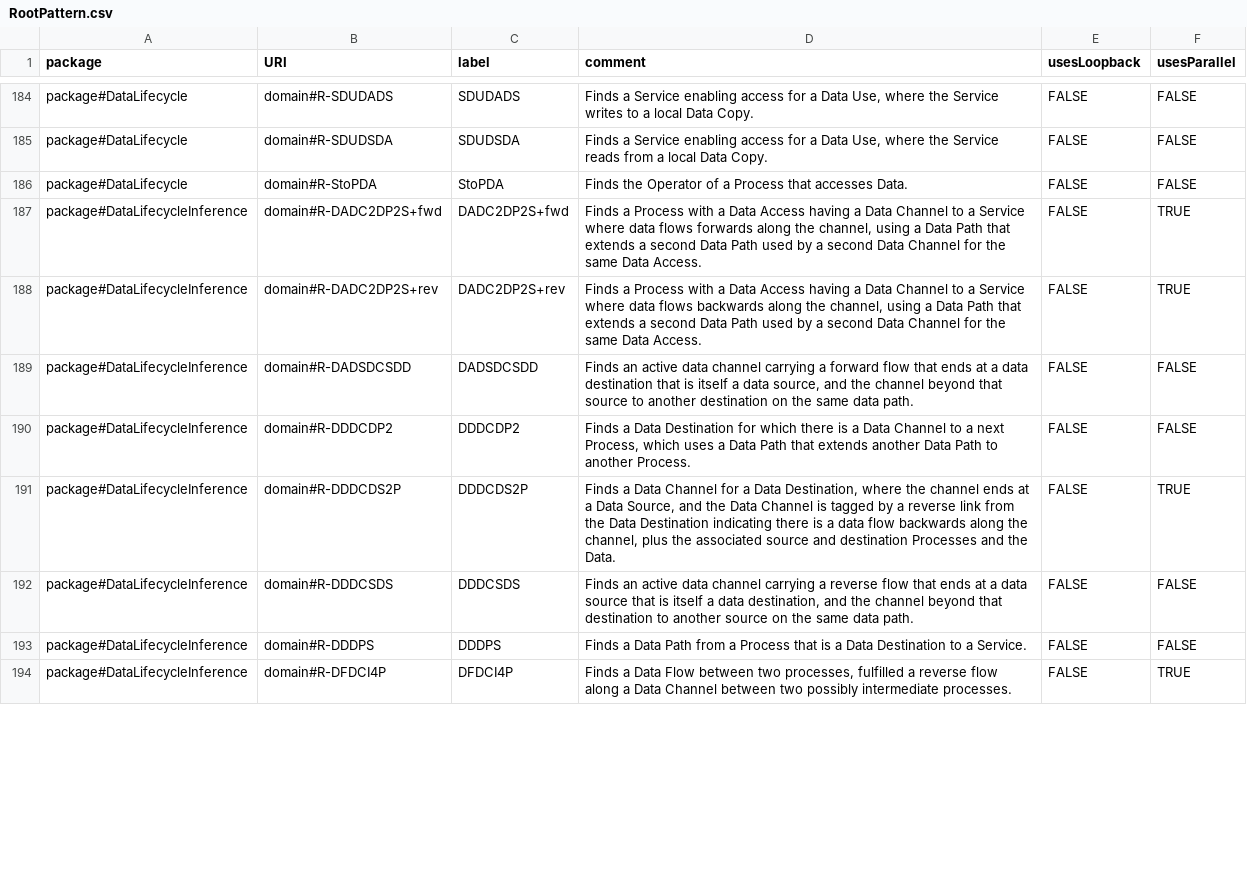
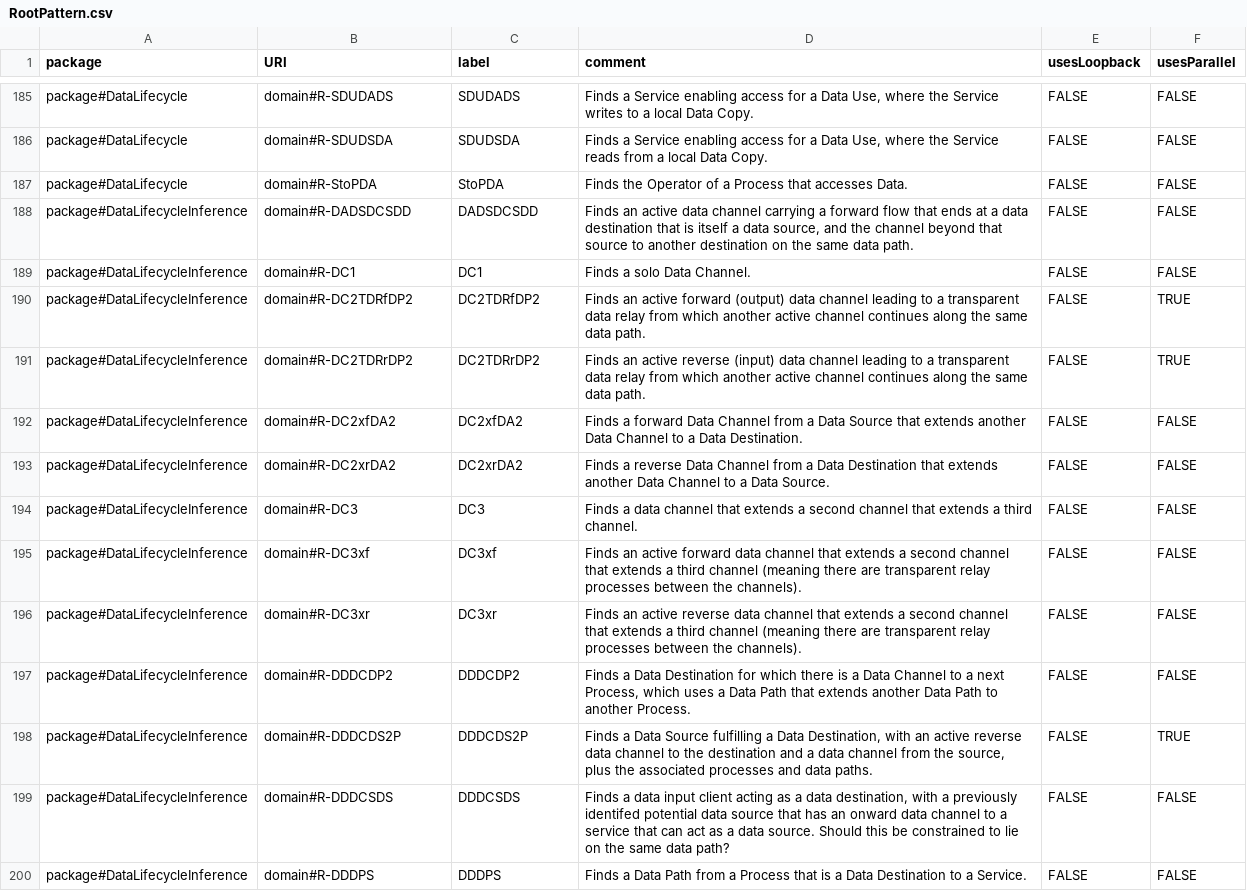
Before and after one commit to Spyderisk/domain-network, a CSV file: csv/RootPattern.csv, drawn as a sheet; only a part is shown, gaps mark what is left out; the diff covers the shown part only.

```diff
--- a/csv/RootPattern.csv
+++ b/csv/RootPattern.csv
@@ -186,9 +187,14 @@ package#DataLifecycle,domain#R-SDUDSDA,SDUDSDA,"Finds a Service enabling access
 package#DataLifecycle,domain#R-StoPDA,StoPDA,Finds the Operator of a Process that accesses Data.,FALSE,FALSE
-package#DataLifecycleInference,domain#R-DADC2DP2S+fwd,DADC2DP2S+fwd,"Finds a Process with a Data Access having a Data Channel to a Service where data flows forwards along the channel, using a Data Path that extends a second Data Path used by a second Data Channel for the same Data Access.",FALSE,TRUE
-package#DataLifecycleInference,domain#R-DADC2DP2S+rev,DADC2DP2S+rev,"Finds a Process with a Data Access having a Data Channel to a Service where data flows backwards along the channel, using a Data Path that extends a second Data Path used by a second Data Channel for the same Data Access.",FALSE,TRUE
 package#DataLifecycleInference,domain#R-DADSDCSDD,DADSDCSDD,"Finds an active data channel carrying a forward flow that ends at a data destination that is itself a data source, and the channel beyond that source to another destination on the same data path.",FALSE,FALSE
+package#DataLifecycleInference,domain#R-DC1,DC1,Finds a solo Data Channel.,FALSE,FALSE
+package#DataLifecycleInference,domain#R-DC2TDRfDP2,DC2TDRfDP2,Finds an active forward (output) data channel leading to a transparent data relay from which another active channel continues along the same data path.,FALSE,TRUE
+package#DataLifecycleInference,domain#R-DC2TDRrDP2,DC2TDRrDP2,Finds an active reverse (input) data channel leading to a transparent data relay from which another active channel continues along the same data path.,FALSE,TRUE
+package#DataLifecycleInference,domain#R-DC2xfDA2,DC2xfDA2,Finds a forward Data Channel from a Data Source that extends another Data Channel to a Data Destination.,FALSE,FALSE
+package#DataLifecycleInference,domain#R-DC2xrDA2,DC2xrDA2,Finds a reverse Data Channel from a Data Destination that extends another Data Channel to a Data Source.,FALSE,FALSE
+package#DataLifecycleInference,domain#R-DC3,DC3,Finds a data channel that extends a second channel that extends a third channel.,FALSE,FALSE
+package#DataLifecycleInference,domain#R-DC3xf,DC3xf,Finds an active forward data channel that extends a second channel that extends a third channel (meaning there are transparent relay processes between the channels).,FALSE,FALSE
+package#DataLifecycleInference,domain#R-DC3xr,DC3xr,Finds an active reverse data channel that extends a second channel that extends a third channel (meaning there are transparent relay processes between the channels).,FALSE,FALSE
 package#DataLifecycleInference,domain#R-DDDCDP2,DDDCDP2,"Finds a Data Destination for which there is a Data Channel to a next Process, which uses a Data Path that extends another Data Path to another Process.",FALSE,FALSE
-package#DataLifecycleInference,domain#R-DDDCDS2P,DDDCDS2P,"Finds a Data Channel for a Data Destination, where the channel ends at a Data Source, and the Data Channel is tagged by a reverse link from the Data Destination indicating there is a data flow backwards along the channel, plus the associated source and destination Processes and the Data.",FALSE,TRUE
-package#DataLifecycleInference,domain#R-DDDCSDS,DDDCSDS,"Finds an active data channel carrying a reverse flow that ends at a data source that is itself a data destination, and the channel beyond that destination to another source on the same data path.",FALSE,FALSE
+package#DataLifecycleInference,domain#R-DDDCDS2P,DDDCDS2P,"Finds a Data Source fulfilling a Data Destination, with an active reverse data channel to the destination and a data channel from the source, plus the associated processes and data paths.",FALSE,TRUE
+package#DataLifecycleInference,domain#R-DDDCSDS,DDDCSDS,"Finds a data input client acting as a data destination, with a previously identifed potential data source that has an onward data channel to a service that can act as a data source. Should this be constrained to lie on the same data path?",FALSE,FALSE
 package#DataLifecycleInference,domain#R-DDDPS,DDDPS,Finds a Data Path from a Process that is a Data Destination to a Service.,FALSE,FALSE
-package#DataLifecycleInference,domain#R-DFDCI4P,DFDCI4P,"Finds a Data Flow between two processes, fulfilled a reverse flow along a Data Channel between two possibly intermediate processes.",FALSE,TRUE
```
Also changed, not shown: 9 added rows, 1 removed row and 3 edited cells elsewhere in this file, csv/ConstructionPattern.csv, csv/MatchingPattern.csv, 13 other files.
